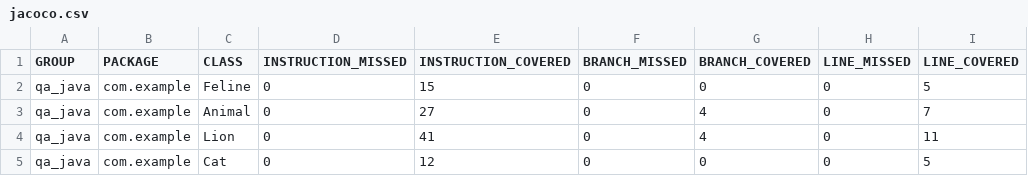
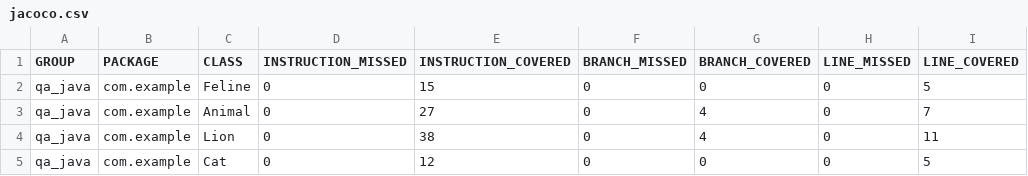
Before and after one commit to rubtsovv/qa_java, a CSV file: target/site/jacoco/jacoco.csv, drawn as a sheet; only a part is shown; the diff names each change by its address in the sheet, - before the commit and + after, or states it on an @@ line.

```diff
--- a/target/site/jacoco/jacoco.csv
+++ b/target/site/jacoco/jacoco.csv
-E4 (INSTRUCTION_COVERED): 41
+E4 (INSTRUCTION_COVERED): 38
```
Also changed, not shown: 16 other files.
